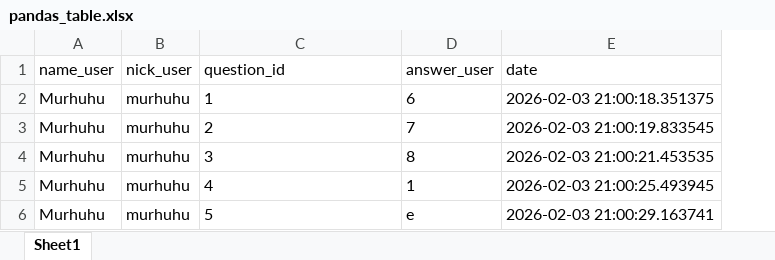
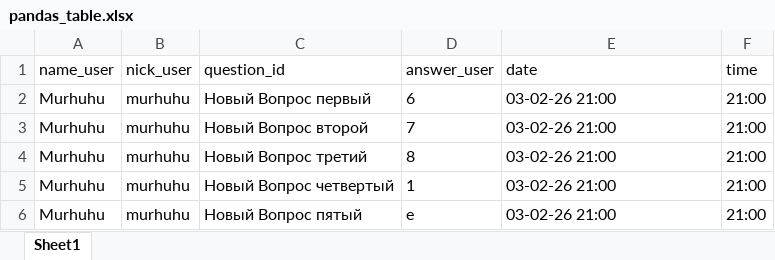
Before and after one commit to dimania/anketa, an Excel workbook: pandas_table.xlsx, sheet Sheet1, drawn as a sheet; values as stored, in another font and other column widths than the file's, no borders; table styles not drawn; the diff names each change by its address in the sheet, - before the commit and + after, or states it on an @@ line.

Commit message:
Create extel table

```diff
--- a/pandas_table.xlsx (sheet Sheet1)
+++ b/pandas_table.xlsx (sheet Sheet1)
+column F (time), rows 2-6: all 21:00
-C2 (question_id): 1
+C2 (question_id): Новый Вопрос первый
-E2 (date): 2026-02-03 21:00:18.351375
+E2 (date): 03-02-26 21:00
-C3 (question_id): 2
+C3 (question_id): Новый Вопрос второй
-E3 (date): 2026-02-03 21:00:19.833545
+E3 (date): 03-02-26 21:00
-C4 (question_id): 3
+C4 (question_id): Новый Вопрос третий
-E4 (date): 2026-02-03 21:00:21.453535
+E4 (date): 03-02-26 21:00
-C5 (question_id): 4
+C5 (question_id): Новый Вопрос четвертый
-E5 (date): 2026-02-03 21:00:25.493945
+E5 (date): 03-02-26 21:00
-C6 (question_id): 5
+C6 (question_id): Новый Вопрос пятый
-E6 (date): 2026-02-03 21:00:29.163741
+E6 (date): 03-02-26 21:00
```
Also changed, not shown: 1 other file.
